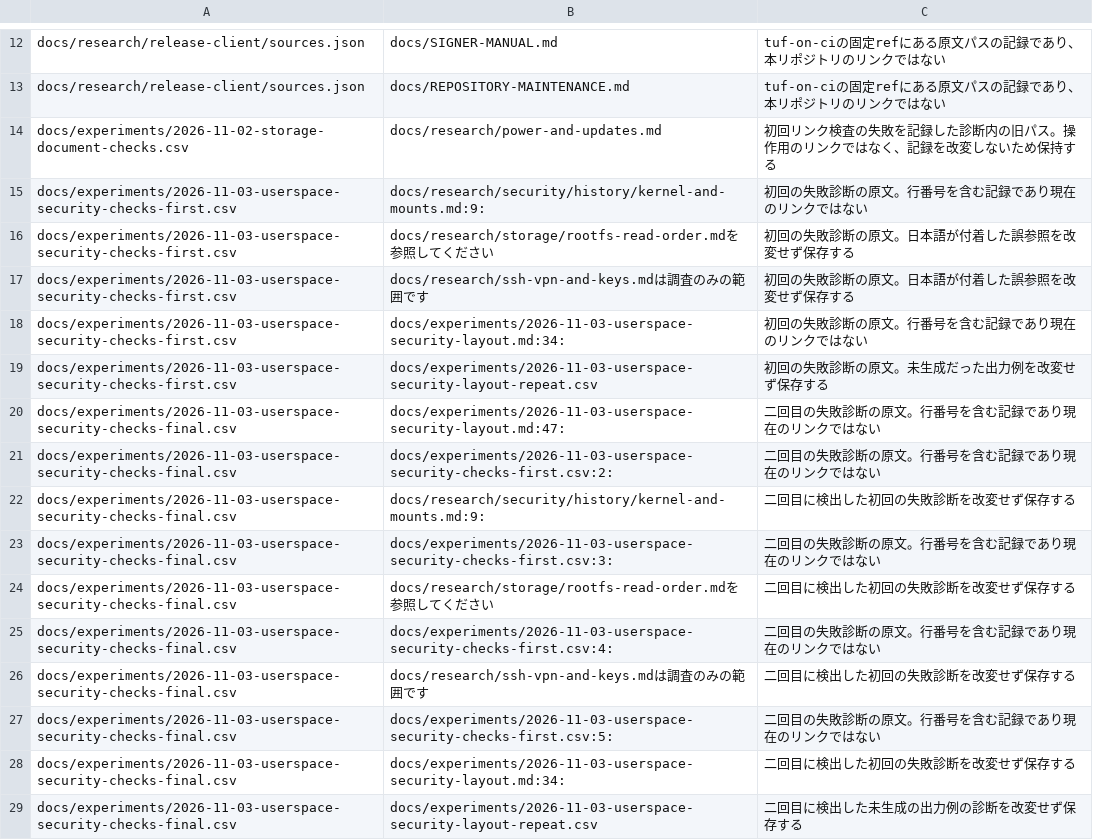
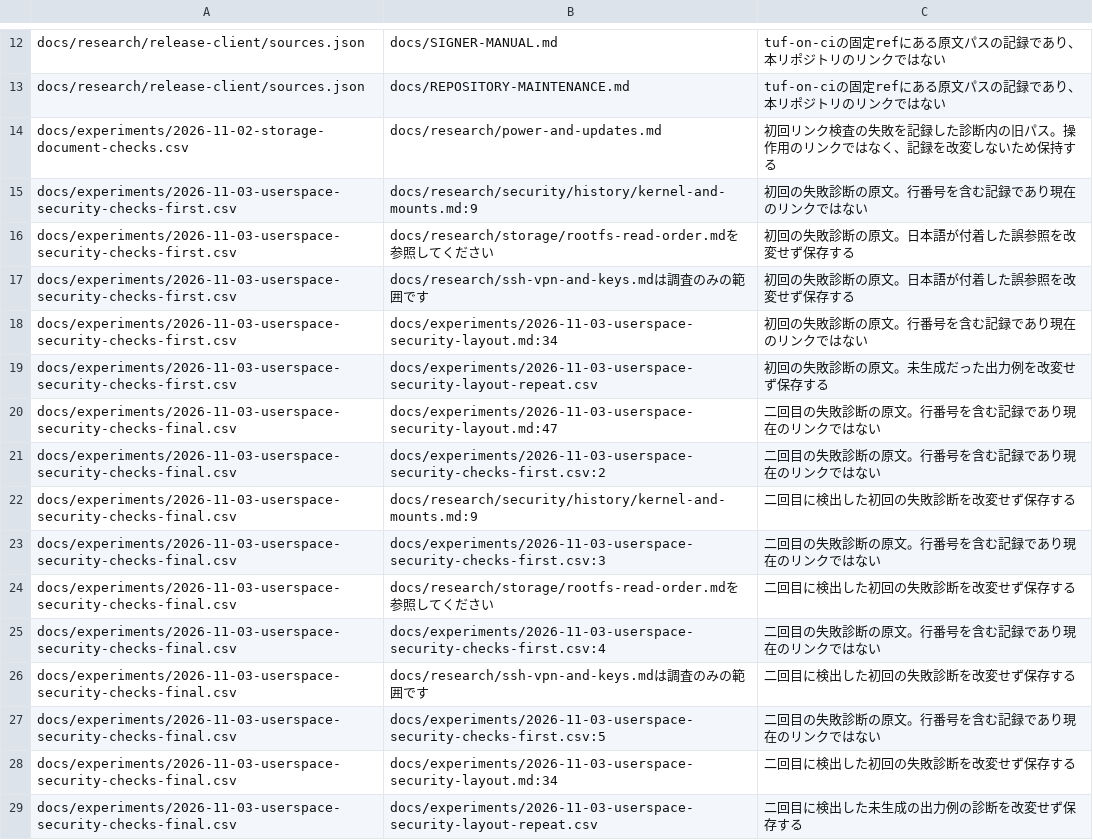
Before and after one commit to uist1idrju3i/MSD-Linux, a TSV file: .github/link-check-allowlist.tsv, drawn as a sheet; only a part is shown, gaps mark what is left out.

```diff
--- a/.github/link-check-allowlist.tsv
+++ b/.github/link-check-allowlist.tsv
@@ -14,16 +14,16 @@ docs/research/release-client/sources.json	docs/REPOSITORY-MAINTENANCE.md	tuf-on-
 docs/experiments/2026-11-02-storage-document-checks.csv	docs/research/power-and-updates.md	初回リンク検査の失敗を記録した診断内の旧パス。操作用のリンクではなく、記録を改変しないため保持する
-docs/experiments/2026-11-03-userspace-security-checks-first.csv	docs/research/security/history/kernel-and-mounts.md:9:	初回の失敗診断の原文。行番号を含む記録であり現在のリンクではない
+docs/experiments/2026-11-03-userspace-security-checks-first.csv	docs/research/security/history/kernel-and-mounts.md:9	初回の失敗診断の原文。行番号を含む記録であり現在のリンクではない
 docs/experiments/2026-11-03-userspace-security-checks-first.csv	docs/research/storage/rootfs-read-order.mdを参照してください	初回の失敗診断の原文。日本語が付着した誤参照を改変せず保存する
 docs/experiments/2026-11-03-userspace-security-checks-first.csv	docs/research/ssh-vpn-and-keys.mdは調査のみの範囲です	初回の失敗診断の原文。日本語が付着した誤参照を改変せず保存する
-docs/experiments/2026-11-03-userspace-security-checks-first.csv	docs/experiments/2026-11-03-userspace-security-layout.md:34:	初回の失敗診断の原文。行番号を含む記録であり現在のリンクではない
+docs/experiments/2026-11-03-userspace-security-checks-first.csv	docs/experiments/2026-11-03-userspace-security-layout.md:34	初回の失敗診断の原文。行番号を含む記録であり現在のリンクではない
 docs/experiments/2026-11-03-userspace-security-checks-first.csv	docs/experiments/2026-11-03-userspace-security-layout-repeat.csv	初回の失敗診断の原文。未生成だった出力例を改変せず保存する
-docs/experiments/2026-11-03-userspace-security-checks-final.csv	docs/experiments/2026-11-03-userspace-security-layout.md:47:	二回目の失敗診断の原文。行番号を含む記録であり現在のリンクではない
-docs/experiments/2026-11-03-userspace-security-checks-final.csv	docs/experiments/2026-11-03-userspace-security-checks-first.csv:2:	二回目の失敗診断の原文。行番号を含む記録であり現在のリンクではない
-docs/experiments/2026-11-03-userspace-security-checks-final.csv	docs/research/security/history/kernel-and-mounts.md:9:	二回目に検出した初回の失敗診断を改変せず保存する
-docs/experiments/2026-11-03-userspace-security-checks-final.csv	docs/experiments/2026-11-03-userspace-security-checks-first.csv:3:	二回目の失敗診断の原文。行番号を含む記録であり現在のリンクではない
+docs/experiments/2026-11-03-userspace-security-checks-final.csv	docs/experiments/2026-11-03-userspace-security-layout.md:47	二回目の失敗診断の原文。行番号を含む記録であり現在のリンクではない
+docs/experiments/2026-11-03-userspace-security-checks-final.csv	docs/experiments/2026-11-03-userspace-security-checks-first.csv:2	二回目の失敗診断の原文。行番号を含む記録であり現在のリンクではない
+docs/experiments/2026-11-03-userspace-security-checks-final.csv	docs/research/security/history/kernel-and-mounts.md:9	二回目に検出した初回の失敗診断を改変せず保存する
+docs/experiments/2026-11-03-userspace-security-checks-final.csv	docs/experiments/2026-11-03-userspace-security-checks-first.csv:3	二回目の失敗診断の原文。行番号を含む記録であり現在のリンクではない
 docs/experiments/2026-11-03-userspace-security-checks-final.csv	docs/research/storage/rootfs-read-order.mdを参照してください	二回目に検出した初回の失敗診断を改変せず保存する
-docs/experiments/2026-11-03-userspace-security-checks-final.csv	docs/experiments/2026-11-03-userspace-security-checks-first.csv:4:	二回目の失敗診断の原文。行番号を含む記録であり現在のリンクではない
+docs/experiments/2026-11-03-userspace-security-checks-final.csv	docs/experiments/2026-11-03-userspace-security-checks-first.csv:4	二回目の失敗診断の原文。行番号を含む記録であり現在のリンクではない
 docs/experiments/2026-11-03-userspace-security-checks-final.csv	docs/research/ssh-vpn-and-keys.mdは調査のみの範囲です	二回目に検出した初回の失敗診断を改変せず保存する
-docs/experiments/2026-11-03-userspace-security-checks-final.csv	docs/experiments/2026-11-03-userspace-security-checks-first.csv:5:	二回目の失敗診断の原文。行番号を含む記録であり現在のリンクではない
-docs/experiments/2026-11-03-userspace-security-checks-final.csv	docs/experiments/2026-11-03-userspace-security-layout.md:34:	二回目に検出した初回の失敗診断を改変せず保存する
+docs/experiments/2026-11-03-userspace-security-checks-final.csv	docs/experiments/2026-11-03-userspace-security-checks-first.csv:5	二回目の失敗診断の原文。行番号を含む記録であり現在のリンクではない
+docs/experiments/2026-11-03-userspace-security-checks-final.csv	docs/experiments/2026-11-03-userspace-security-layout.md:34	二回目に検出した初回の失敗診断を改変せず保存する
 docs/experiments/2026-11-03-userspace-security-checks-final.csv	docs/experiments/2026-11-03-userspace-security-layout-repeat.csv	二回目に検出した未生成の出力例の診断を改変せず保存する
```
